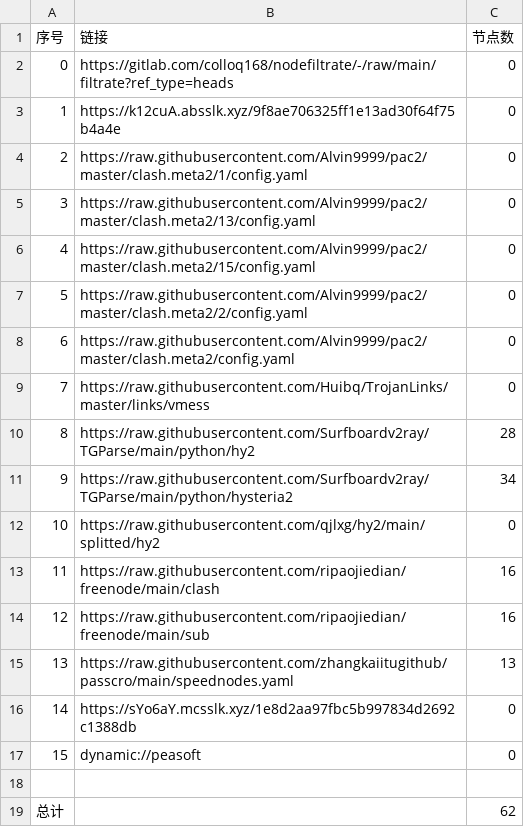
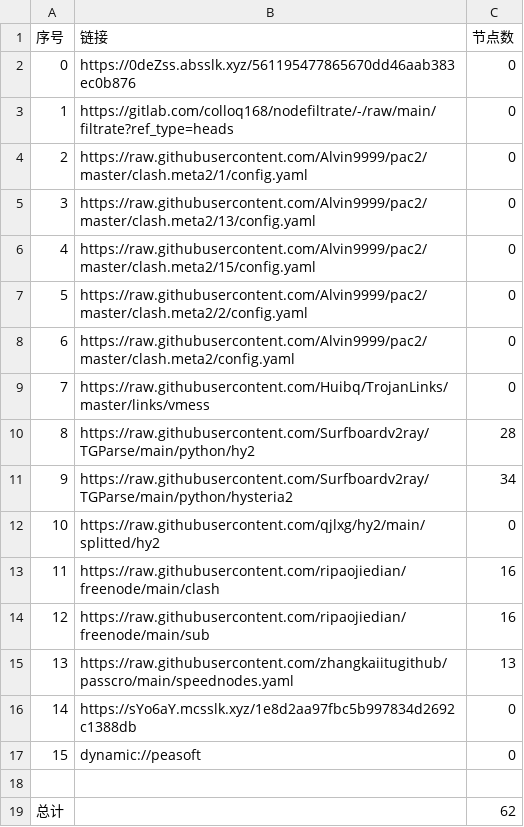
Before and after one commit to xiao33521/AutoMergePublicNodes33521, a CSV file: list_result.csv, drawn as a sheet.

```diff
--- a/list_result.csv
+++ b/list_result.csv
@@ -1,4 +1,4 @@
 序号,链接,节点数
-0,https://gitlab.com/colloq168/nodefiltrate/-/raw/main/filtrate?ref_type=heads,0
-1,https://k12cuA.absslk.xyz/9f8ae706325ff1e13ad30f64f75b4a4e,0
+0,https://0deZss.absslk.xyz/561195477865670dd46aab383ec0b876,0
+1,https://gitlab.com/colloq168/nodefiltrate/-/raw/main/filtrate?ref_type=heads,0
 2,https://raw.githubusercontent.com/Alvin9999/pac2/master/clash.meta2/1/config.yaml,0
```
Also changed, not shown: 3 other files.
